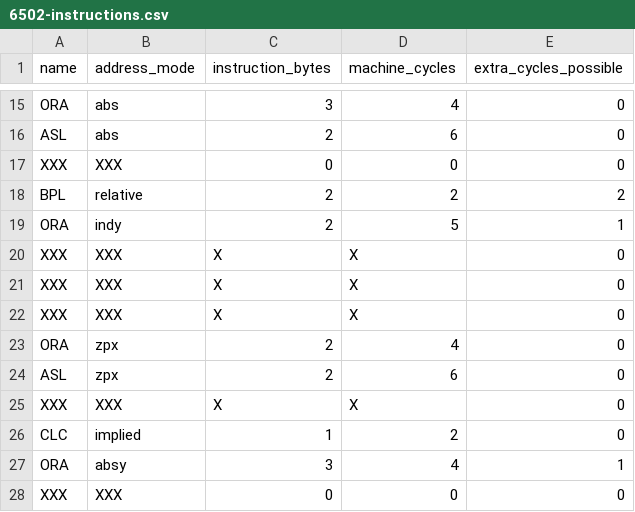
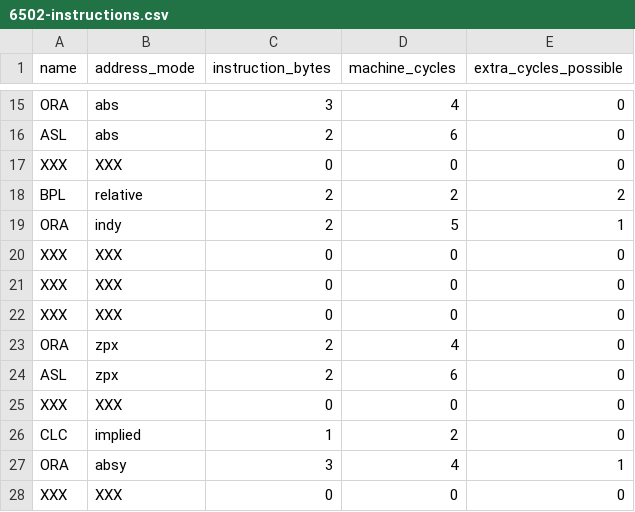
Before and after one commit to mrniceguy127/nes-emu, a CSV file: util/6502-instructions.csv, drawn as a sheet; only a part is shown, gaps mark what is left out.

Commit message:
Lesson learned: Create a make file. Added utility functions, cleaned up some code, added more instructions.

```diff
--- a/util/6502-instructions.csv
+++ b/util/6502-instructions.csv
@@ -19,8 +19,8 @@ BPL,relative,2,2,2
 ORA,indy,2,5,1
-XXX,XXX,X,X,0
-XXX,XXX,X,X,0
-XXX,XXX,X,X,0
+XXX,XXX,0,0,0
+XXX,XXX,0,0,0
+XXX,XXX,0,0,0
 ORA,zpx,2,4,0
 ASL,zpx,2,6,0
-XXX,XXX,X,X,0
+XXX,XXX,0,0,0
 CLC,implied,1,2,0
```
Also changed, not shown: 8 other files.
